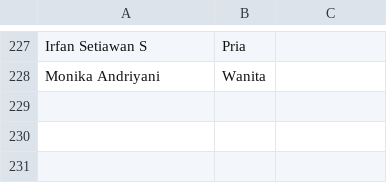
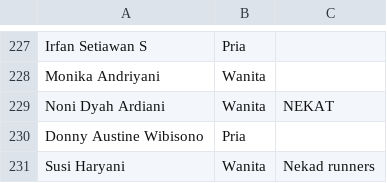
Before and after one commit to smgmountainrace/listpeserta, a CSV file: 15k.csv, drawn as a sheet; only a part is shown, gaps mark what is left out.

Commit message:
15k.csv

```diff
--- a/15k.csv
+++ b/15k.csv
@@ -228 +228,4 @@ Irfan Setiawan S,Pria,
 Monika Andriyani,Wanita,
+Noni Dyah Ardiani,Wanita,NEKAT
+Donny Austine Wibisono,Pria,
+Susi Haryani,Wanita,Nekad runners
```
